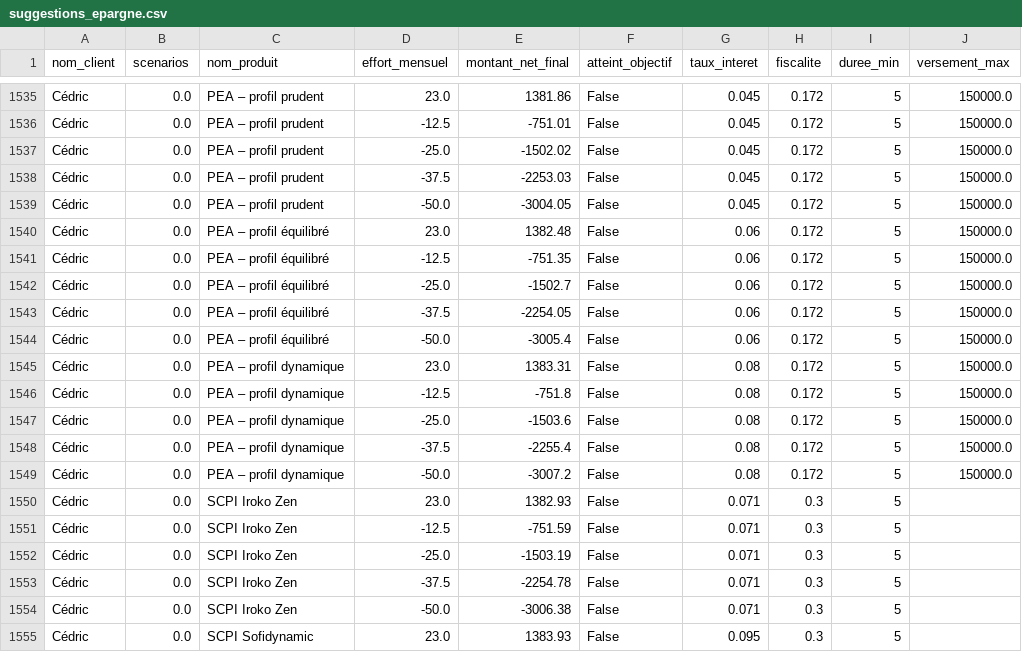
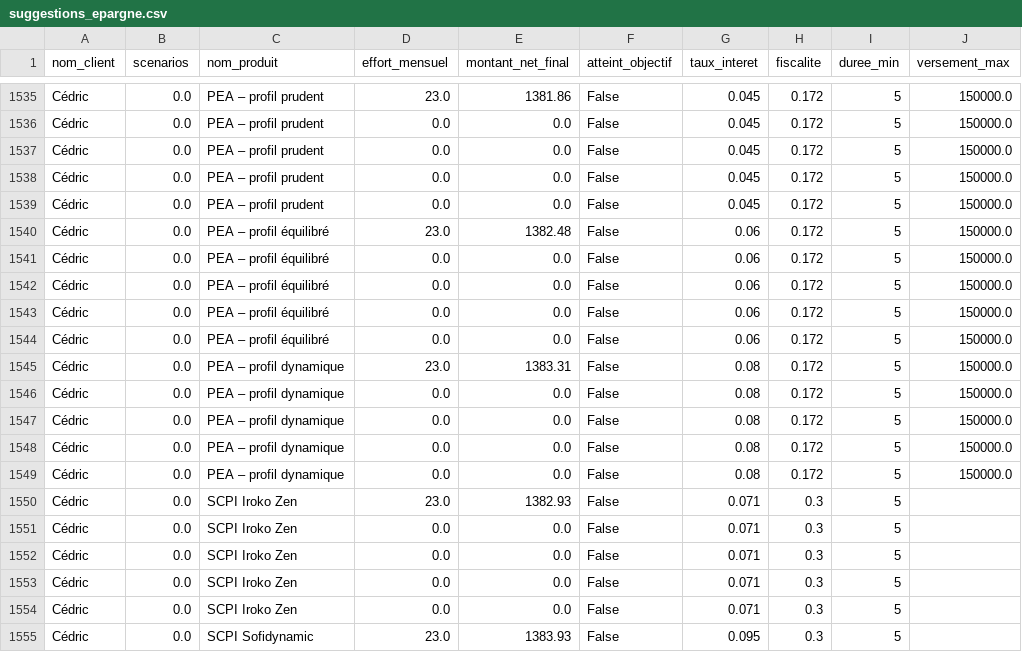
Before and after one commit to Aldrex99/nexa-account-data-python, a CSV file: suggestions_epargne.csv, drawn as a sheet; only a part is shown, gaps mark what is left out; the diff covers the shown part only; the diff names each change by its address in the sheet, - before the commit and + after, or states it on an @@ line.

Commit message:
fix: ensure non-negative values for effort_mensuel and montant_net_final in calculations

```diff
--- a/suggestions_epargne.csv
+++ b/suggestions_epargne.csv
-D1536 (effort_mensuel): -12.5
+D1536 (effort_mensuel): 0.0
-E1536 (montant_net_final): -751.01
+E1536 (montant_net_final): 0.0
-D1537 (effort_mensuel): -25.0
+D1537 (effort_mensuel): 0.0
-E1537 (montant_net_final): -1502.02
+E1537 (montant_net_final): 0.0
-D1538 (effort_mensuel): -37.5
+D1538 (effort_mensuel): 0.0
-E1538 (montant_net_final): -2253.03
+E1538 (montant_net_final): 0.0
-D1539 (effort_mensuel): -50.0
+D1539 (effort_mensuel): 0.0
-E1539 (montant_net_final): -3004.05
+E1539 (montant_net_final): 0.0
-D1541 (effort_mensuel): -12.5
+D1541 (effort_mensuel): 0.0
-E1541 (montant_net_final): -751.35
+E1541 (montant_net_final): 0.0
-D1542 (effort_mensuel): -25.0
+D1542 (effort_mensuel): 0.0
-E1542 (montant_net_final): -1502.7
+E1542 (montant_net_final): 0.0
-D1543 (effort_mensuel): -37.5
+D1543 (effort_mensuel): 0.0
-E1543 (montant_net_final): -2254.05
+E1543 (montant_net_final): 0.0
-D1544 (effort_mensuel): -50.0
+D1544 (effort_mensuel): 0.0
-E1544 (montant_net_final): -3005.4
+E1544 (montant_net_final): 0.0
-D1546 (effort_mensuel): -12.5
+D1546 (effort_mensuel): 0.0
-E1546 (montant_net_final): -751.8
+E1546 (montant_net_final): 0.0
-D1547 (effort_mensuel): -25.0
+D1547 (effort_mensuel): 0.0
-E1547 (montant_net_final): -1503.6
+E1547 (montant_net_final): 0.0
-D1548 (effort_mensuel): -37.5
+D1548 (effort_mensuel): 0.0
-E1548 (montant_net_final): -2255.4
+E1548 (montant_net_final): 0.0
-D1549 (effort_mensuel): -50.0
+D1549 (effort_mensuel): 0.0
-E1549 (montant_net_final): -3007.2
+E1549 (montant_net_final): 0.0
-D1551 (effort_mensuel): -12.5
+D1551 (effort_mensuel): 0.0
-E1551 (montant_net_final): -751.59
+E1551 (montant_net_final): 0.0
-D1552 (effort_mensuel): -25.0
+D1552 (effort_mensuel): 0.0
-E1552 (montant_net_final): -1503.19
+E1552 (montant_net_final): 0.0
-D1553 (effort_mensuel): -37.5
+D1553 (effort_mensuel): 0.0
-E1553 (montant_net_final): -2254.78
+E1553 (montant_net_final): 0.0
-D1554 (effort_mensuel): -50.0
+D1554 (effort_mensuel): 0.0
-E1554 (montant_net_final): -3006.38
+E1554 (montant_net_final): 0.0
```
Also changed, not shown: 40 edited cells elsewhere in this file, 1 other file.
